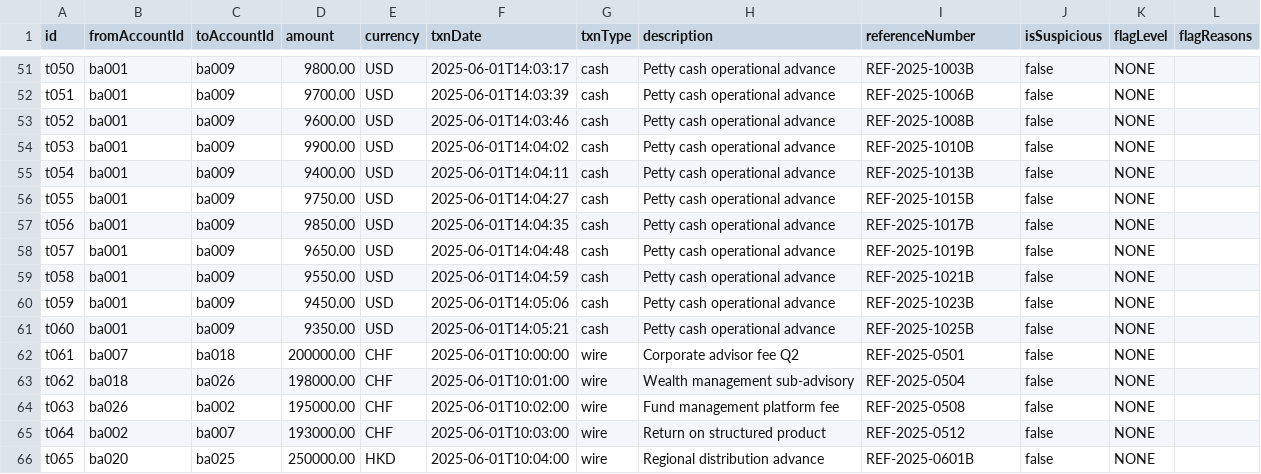
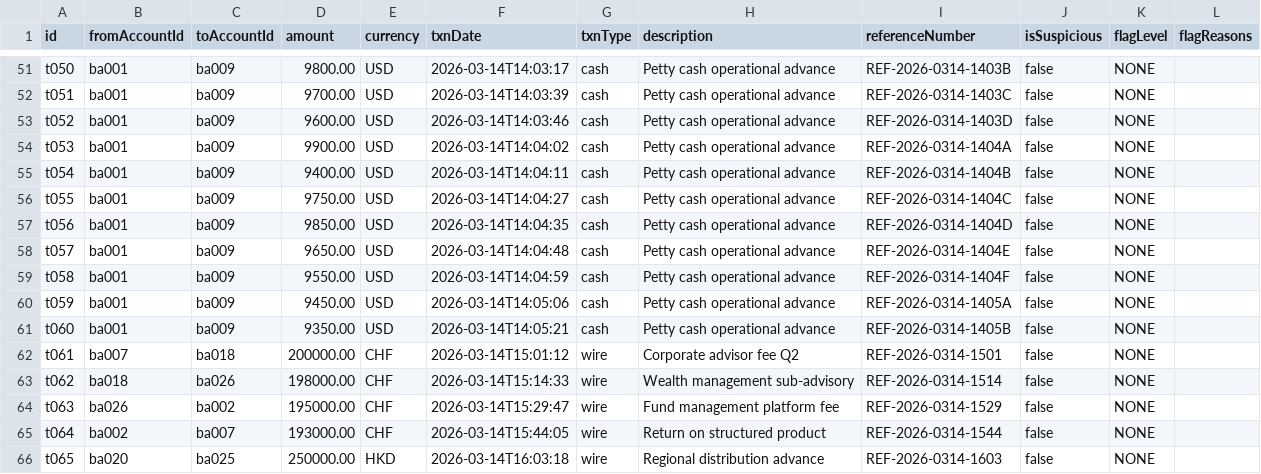
Before and after one commit to Tervicke/bytecamp-26, a CSV file: seed/transactions.csv, drawn as a sheet; only a part is shown, gaps mark what is left out; the diff covers the shown part only; the diff names each change by its address in the sheet, - before the commit and + after, or states it on an @@ line.

```diff
--- a/seed/transactions.csv
+++ b/seed/transactions.csv
-F51 (txnDate): 2025-06-01T14:03:17
+F51 (txnDate): 2026-03-14T14:03:17
-I51 (referenceNumber): REF-2025-1003B
+I51 (referenceNumber): REF-2026-0314-1403B
-F52 (txnDate): 2025-06-01T14:03:39
+F52 (txnDate): 2026-03-14T14:03:39
-I52 (referenceNumber): REF-2025-1006B
+I52 (referenceNumber): REF-2026-0314-1403C
-F53 (txnDate): 2025-06-01T14:03:46
+F53 (txnDate): 2026-03-14T14:03:46
-I53 (referenceNumber): REF-2025-1008B
+I53 (referenceNumber): REF-2026-0314-1403D
-F54 (txnDate): 2025-06-01T14:04:02
+F54 (txnDate): 2026-03-14T14:04:02
-I54 (referenceNumber): REF-2025-1010B
+I54 (referenceNumber): REF-2026-0314-1404A
-F55 (txnDate): 2025-06-01T14:04:11
+F55 (txnDate): 2026-03-14T14:04:11
-I55 (referenceNumber): REF-2025-1013B
+I55 (referenceNumber): REF-2026-0314-1404B
-F56 (txnDate): 2025-06-01T14:04:27
+F56 (txnDate): 2026-03-14T14:04:27
-I56 (referenceNumber): REF-2025-1015B
+I56 (referenceNumber): REF-2026-0314-1404C
-F57 (txnDate): 2025-06-01T14:04:35
+F57 (txnDate): 2026-03-14T14:04:35
-I57 (referenceNumber): REF-2025-1017B
+I57 (referenceNumber): REF-2026-0314-1404D
-F58 (txnDate): 2025-06-01T14:04:48
+F58 (txnDate): 2026-03-14T14:04:48
-I58 (referenceNumber): REF-2025-1019B
+I58 (referenceNumber): REF-2026-0314-1404E
-F59 (txnDate): 2025-06-01T14:04:59
+F59 (txnDate): 2026-03-14T14:04:59
-I59 (referenceNumber): REF-2025-1021B
+I59 (referenceNumber): REF-2026-0314-1404F
-F60 (txnDate): 2025-06-01T14:05:06
+F60 (txnDate): 2026-03-14T14:05:06
-I60 (referenceNumber): REF-2025-1023B
+I60 (referenceNumber): REF-2026-0314-1405A
-F61 (txnDate): 2025-06-01T14:05:21
+F61 (txnDate): 2026-03-14T14:05:21
-I61 (referenceNumber): REF-2025-1025B
+I61 (referenceNumber): REF-2026-0314-1405B
-F62 (txnDate): 2025-06-01T10:00:00
+F62 (txnDate): 2026-03-14T15:01:12
-I62 (referenceNumber): REF-2025-0501
+I62 (referenceNumber): REF-2026-0314-1501
-F63 (txnDate): 2025-06-01T10:01:00
+F63 (txnDate): 2026-03-14T15:14:33
-I63 (referenceNumber): REF-2025-0504
+I63 (referenceNumber): REF-2026-0314-1514
-F64 (txnDate): 2025-06-01T10:02:00
+F64 (txnDate): 2026-03-14T15:29:47
-I64 (referenceNumber): REF-2025-0508
+I64 (referenceNumber): REF-2026-0314-1529
-F65 (txnDate): 2025-06-01T10:03:00
+F65 (txnDate): 2026-03-14T15:44:05
-I65 (referenceNumber): REF-2025-0512
+I65 (referenceNumber): REF-2026-0314-1544
-F66 (txnDate): 2025-06-01T10:04:00
+F66 (txnDate): 2026-03-14T16:03:18
-I66 (referenceNumber): REF-2025-0601B
+I66 (referenceNumber): REF-2026-0314-1603
```
Also changed, not shown: 5 added rows and 108 edited cells elsewhere in this file, 1 other file.
